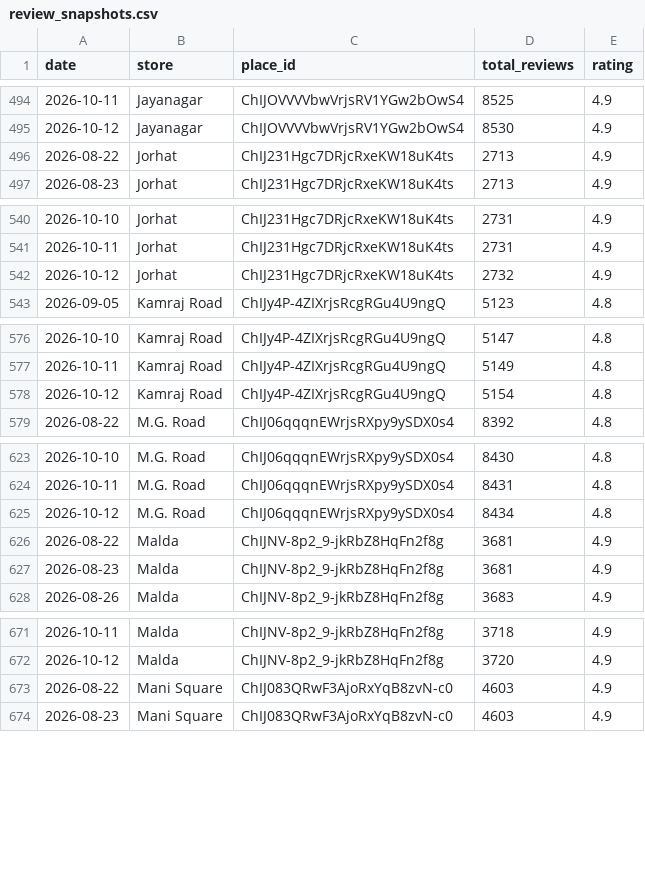
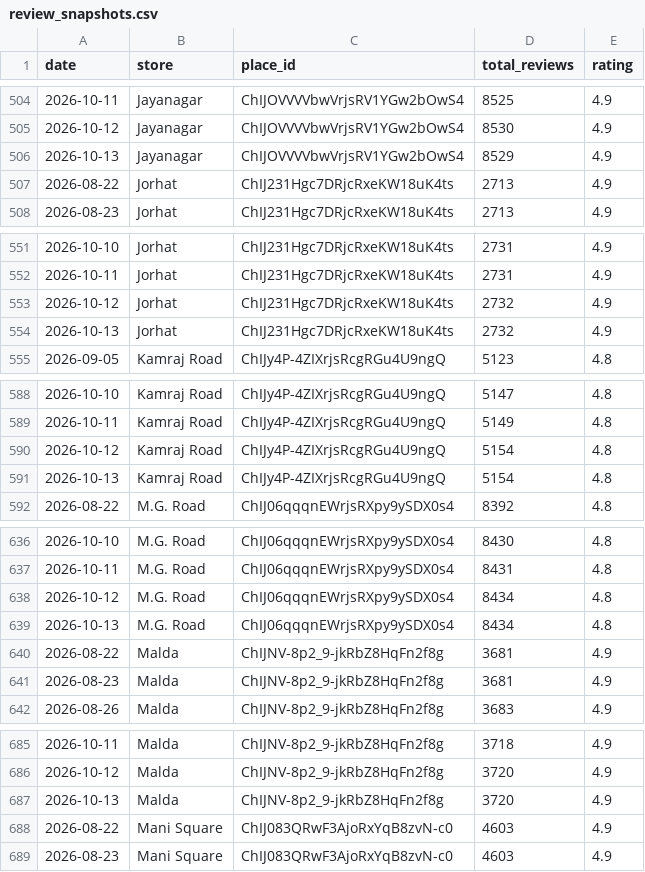
Before and after one commit to M4NAVV/peanuts-blr-dashboard, a CSV file: review_snapshots.csv, drawn as a sheet; only a part is shown, gaps mark what is left out; the diff covers the shown part only.

```diff
--- a/review_snapshots.csv
+++ b/review_snapshots.csv
@@ -495,2 +505,3 @@ date,store,place_id,total_reviews,rating
 2026-10-12,Jayanagar,ChIJOVVVVbwVrjsRV1YGw2bOwS4,8530,4.9
+2026-10-13,Jayanagar,ChIJOVVVVbwVrjsRV1YGw2bOwS4,8529,4.9
 2026-08-22,Jorhat,ChIJ231Hgc7DRjcRxeKW18uK4ts,2713,4.9
@@ -542,2 +553,3 @@ date,store,place_id,total_reviews,rating
 2026-10-12,Jorhat,ChIJ231Hgc7DRjcRxeKW18uK4ts,2732,4.9
+2026-10-13,Jorhat,ChIJ231Hgc7DRjcRxeKW18uK4ts,2732,4.9
 2026-09-05,Kamraj Road,ChIJy4P-4ZIXrjsRcgRGu4U9ngQ,5123,4.8
@@ -578,2 +590,3 @@ date,store,place_id,total_reviews,rating
 2026-10-12,Kamraj Road,ChIJy4P-4ZIXrjsRcgRGu4U9ngQ,5154,4.8
+2026-10-13,Kamraj Road,ChIJy4P-4ZIXrjsRcgRGu4U9ngQ,5154,4.8
 2026-08-22,M.G. Road,ChIJ06qqqnEWrjsRXpy9ySDX0s4,8392,4.8
@@ -625,2 +638,3 @@ date,store,place_id,total_reviews,rating
 2026-10-12,M.G. Road,ChIJ06qqqnEWrjsRXpy9ySDX0s4,8434,4.8
+2026-10-13,M.G. Road,ChIJ06qqqnEWrjsRXpy9ySDX0s4,8434,4.8
 2026-08-22,Malda,ChIJNV-8p2_9-jkRbZ8HqFn2f8g,3681,4.9
@@ -672,2 +686,3 @@ date,store,place_id,total_reviews,rating
 2026-10-12,Malda,ChIJNV-8p2_9-jkRbZ8HqFn2f8g,3720,4.9
+2026-10-13,Malda,ChIJNV-8p2_9-jkRbZ8HqFn2f8g,3720,4.9
 2026-08-22,Mani Square,ChIJ083QRwF3AjoRxYqB8zvN-c0,4603,4.9
```
Also changed, not shown: 15 added rows elsewhere in this file.
